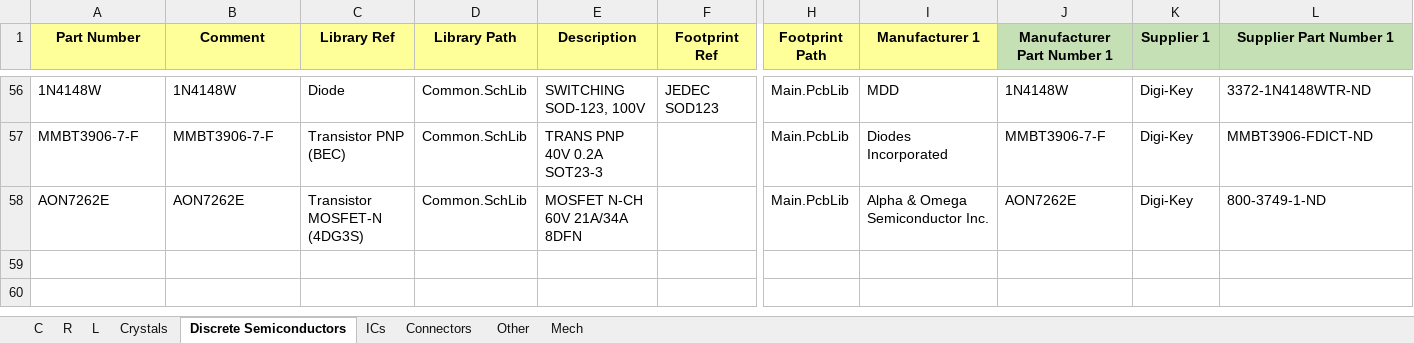
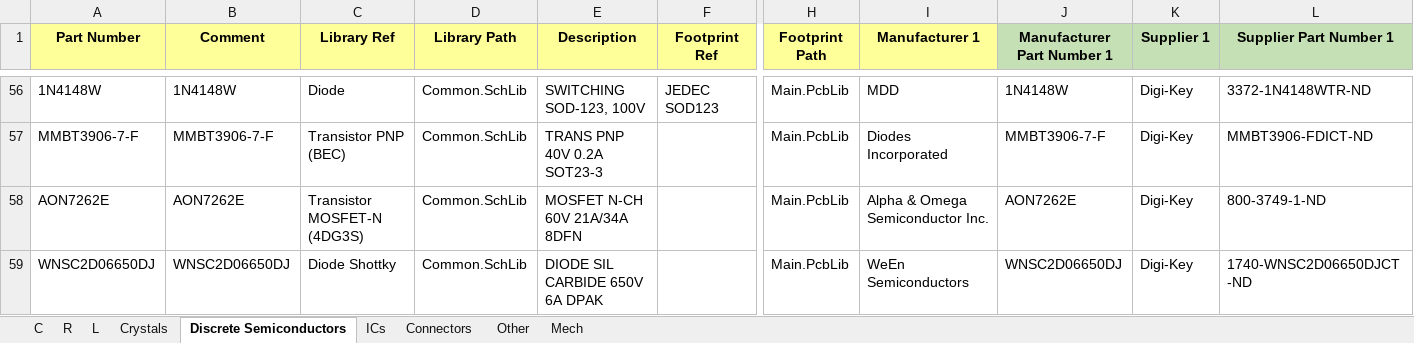
Before and after one commit to User330639/LIBS, an Excel workbook: Altium/DB.xlsx, sheet Discrete Semiconductors, drawn as a sheet; only a part is shown, gaps mark what is left out; values as stored, in another font and other column widths than the file's, no borders; charts and pictures not drawn; rows hold the shown columns only; the diff names each change by its address in the sheet, - before the commit and + after, or states it on an @@ line.

```diff
--- a/Altium/DB.xlsx (sheet Discrete Semiconductors)
+++ b/Altium/DB.xlsx (sheet Discrete Semiconductors)
+row 59: WNSC2D06650DJ | WNSC2D06650DJ | Diode Shottky | Common.SchLib | DIODE SIL CARBIDE 650V 6A DPAK |  | Main.PcbLib | WeEn Semiconductors | WNSC2D06650DJ | Digi-Key | 1740-WNSC2D06650DJCT-ND
```
Also changed, not shown: sheet R, 2 other files.
